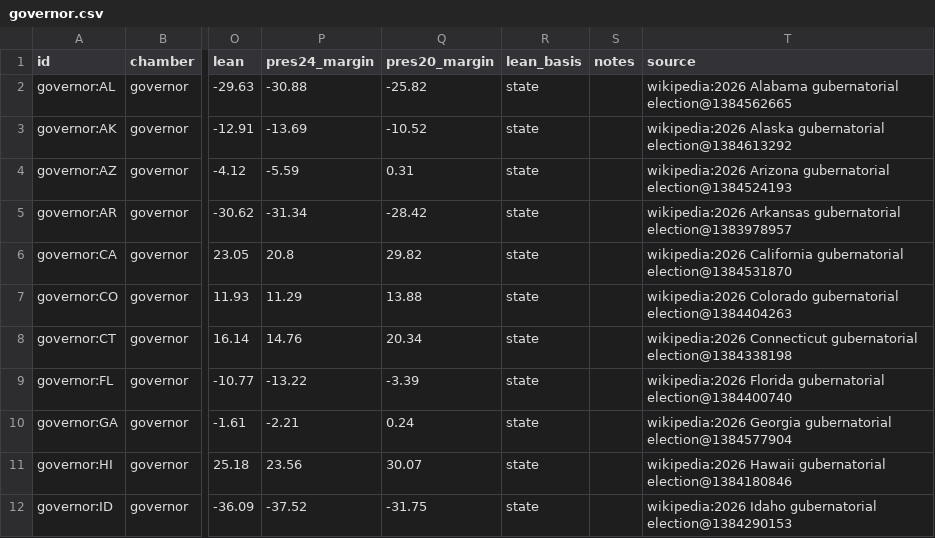
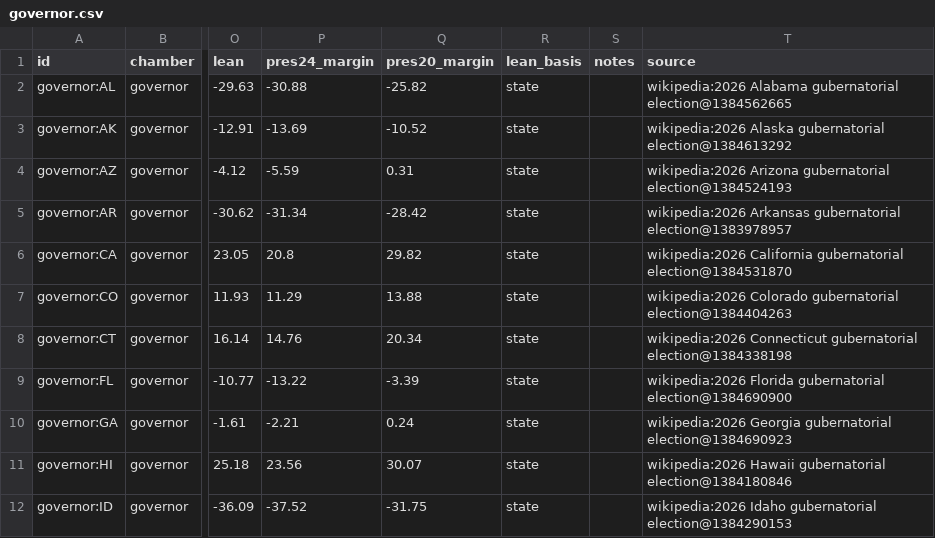
Before and after one commit to KaraZajac/MIDTERMS2026, a CSV file: data/races/governor.csv, drawn as a sheet; only a part is shown, gaps mark what is left out; the diff names each change by its address in the sheet, - before the commit and + after, or states it on an @@ line.

```diff
--- a/data/races/governor.csv
+++ b/data/races/governor.csv
-T9 (source): …Florida gubernatorial election@1384400740
+T9 (source): …Florida gubernatorial election@1384690900
-T10 (source): …Georgia gubernatorial election@1384577904
+T10 (source): …Georgia gubernatorial election@1384690923
```
Also changed, not shown: data/finance.csv, data/polls/races.csv, 10 other files.
